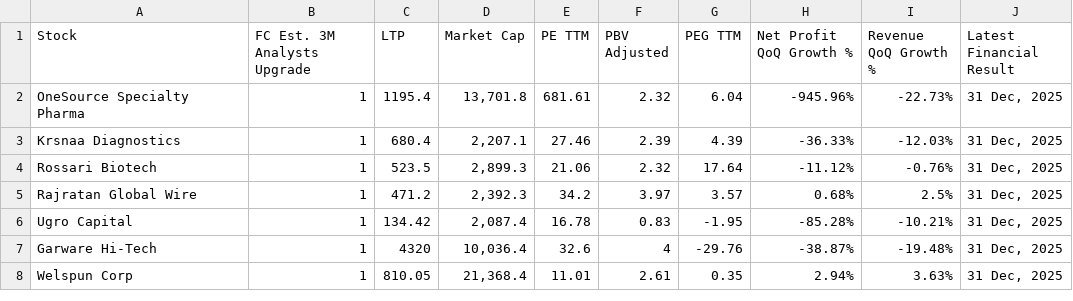
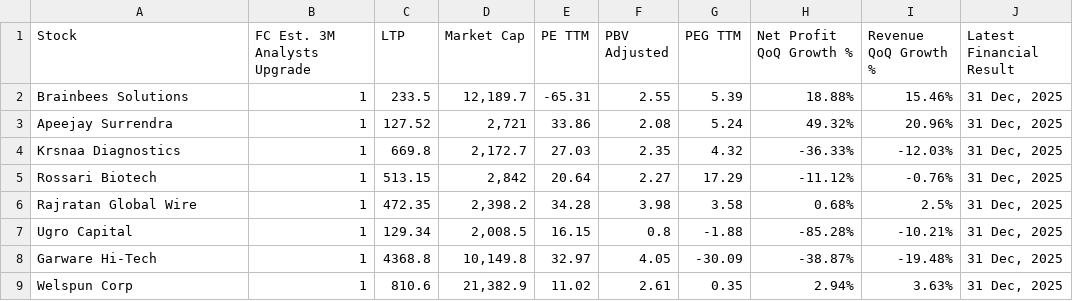
Before and after one commit to Anupamvm/mCube-ai, a CSV file: trendlyne_data/forecaster/trendlyne_Highest_3Mth_Analyst_Upgrades.csv, drawn as a sheet; only a part is shown; the diff covers the shown part only.

```diff
--- a/trendlyne_data/forecaster/trendlyne_Highest_3Mth_Analyst_Upgrades.csv
+++ b/trendlyne_data/forecaster/trendlyne_Highest_3Mth_Analyst_Upgrades.csv
@@ -1,8 +1,9 @@
 Stock,FC Est. 3M Analysts Upgrade,LTP,Market Cap,PE TTM,PBV Adjusted,PEG TTM,Net Profit QoQ Growth %,Revenue QoQ Growth %,Latest Financial Result
-OneSource Specialty Pharma,1,1195.4,"13,701.8",681.61,2.32,6.04,-945.96%,-22.73%,"31 Dec, 2025"
-Krsnaa Diagnostics,1,680.4,"2,207.1",27.46,2.39,4.39,-36.33%,-12.03%,"31 Dec, 2025"
-Rossari Biotech,1,523.5,"2,899.3",21.06,2.32,17.64,-11.12%,-0.76%,"31 Dec, 2025"
-Rajratan Global Wire,1,471.2,"2,392.3",34.2,3.97,3.57,0.68%,2.5%,"31 Dec, 2025"
-Ugro Capital,1,134.42,"2,087.4",16.78,0.83,-1.95,-85.28%,-10.21%,"31 Dec, 2025"
-Garware Hi-Tech,1,4320,"10,036.4",32.6,4,-29.76,-38.87%,-19.48%,"31 Dec, 2025"
-Welspun Corp,1,810.05,"21,368.4",11.01,2.61,0.35,2.94%,3.63%,"31 Dec, 2025"
+Brainbees Solutions,1,233.5,"12,189.7",-65.31,2.55,5.39,18.88%,15.46%,"31 Dec, 2025"
+Apeejay Surrendra,1,127.52,"2,721",33.86,2.08,5.24,49.32%,20.96%,"31 Dec, 2025"
+Krsnaa Diagnostics,1,669.8,"2,172.7",27.03,2.35,4.32,-36.33%,-12.03%,"31 Dec, 2025"
+Rossari Biotech,1,513.15,"2,842",20.64,2.27,17.29,-11.12%,-0.76%,"31 Dec, 2025"
+Rajratan Global Wire,1,472.35,"2,398.2",34.28,3.98,3.58,0.68%,2.5%,"31 Dec, 2025"
+Ugro Capital,1,129.34,"2,008.5",16.15,0.8,-1.88,-85.28%,-10.21%,"31 Dec, 2025"
+Garware Hi-Tech,1,4368.8,"10,149.8",32.97,4.05,-30.09,-38.87%,-19.48%,"31 Dec, 2025"
+Welspun Corp,1,810.6,"21,382.9",11.02,2.61,0.35,2.94%,3.63%,"31 Dec, 2025"
```
Also changed, not shown: 1 added row and 80 edited cells elsewhere in this file, trendlyne_data/forecaster/trendlyne_Beat_Annual_EPS_Estimates.csv, trendlyne_data/forecaster/trendlyne_High_Bearishness.csv, 22 other files.
